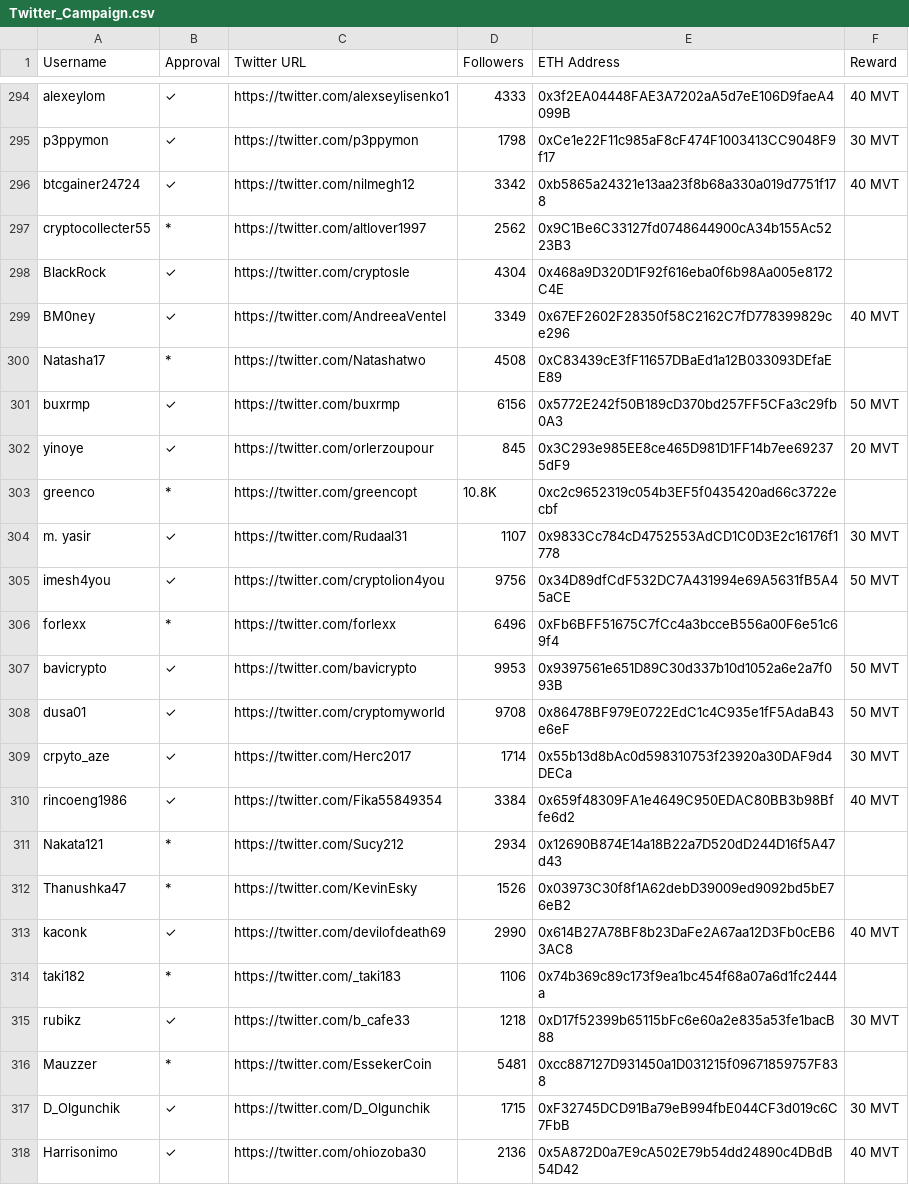
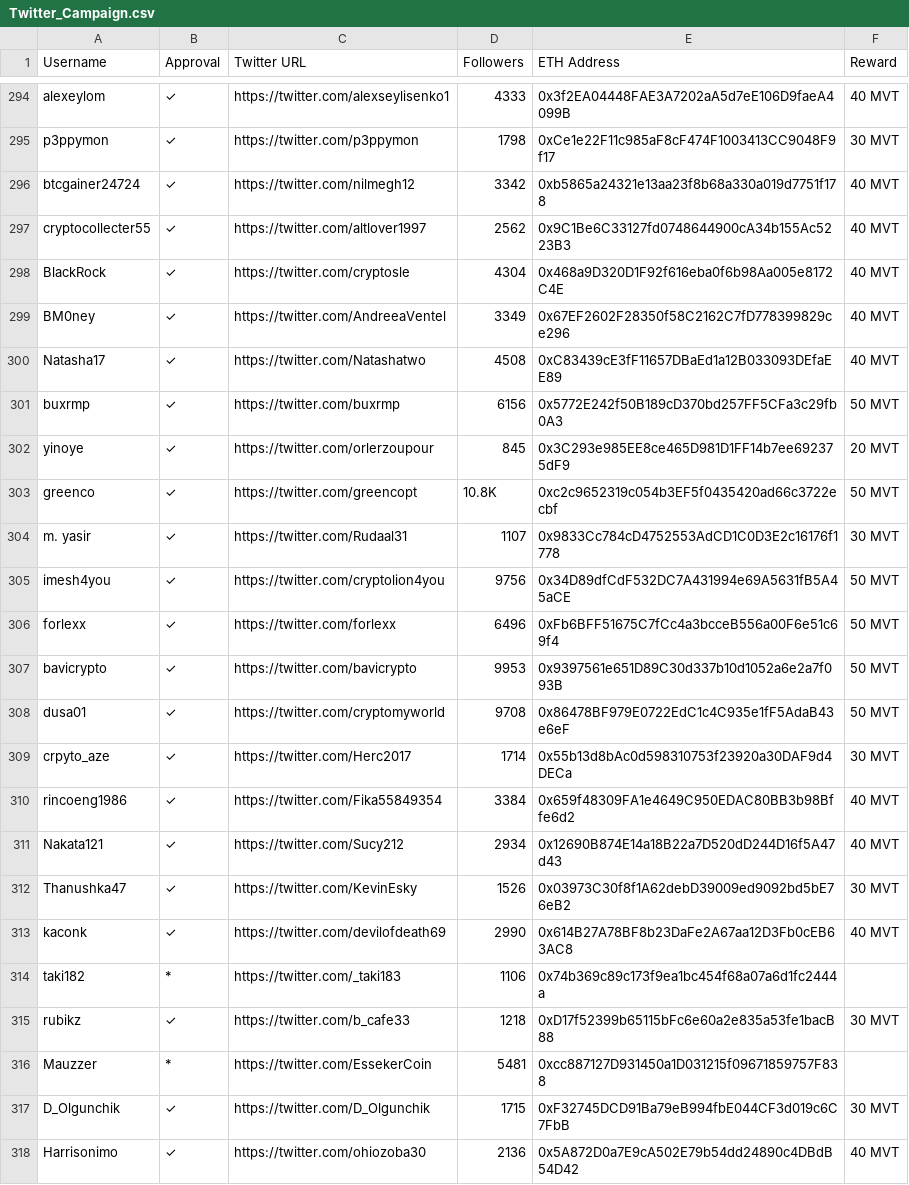
Before and after one commit to MovementDAO/Bounties, a CSV file: Twitter_Campaign.csv, drawn as a sheet; only a part is shown, gaps mark what is left out.

Commit message:
Update Twitter_Campaign.csv

```diff
--- a/Twitter_Campaign.csv
+++ b/Twitter_Campaign.csv
@@ -296,12 +296,12 @@ p3ppymon,✓,https://twitter.com/p3ppymon,1798,0xCe1e22F11c985aF8cF474F1003413CC
 btcgainer24724,✓,https://twitter.com/nilmegh12,3342,0xb5865a24321e13aa23f8b68a330a019d7751f178,40 MVT
-cryptocollecter55,*,https://twitter.com/altlover1997,2562,0x9C1Be6C33127fd0748644900cA34b155Ac5223B3,
-BlackRock,✓,https://twitter.com/cryptosle,4304,0x468a9D320D1F92f616eba0f6b98Aa005e8172C4E,
+cryptocollecter55,✓,https://twitter.com/altlover1997,2562,0x9C1Be6C33127fd0748644900cA34b155Ac5223B3,40 MVT
+BlackRock,✓,https://twitter.com/cryptosle,4304,0x468a9D320D1F92f616eba0f6b98Aa005e8172C4E,40 MVT
 BM0ney,✓,https://twitter.com/AndreeaVentel,3349,0x67EF2602F28350f58C2162C7fD778399829ce296,40 MVT
-Natasha17,*,https://twitter.com/Natashatwo,4508,0xC83439cE3fF11657DBaEd1a12B033093DEfaEE89,
+Natasha17,✓,https://twitter.com/Natashatwo,4508,0xC83439cE3fF11657DBaEd1a12B033093DEfaEE89,40 MVT
 buxrmp,✓,https://twitter.com/buxrmp,6156,0x5772E242f50B189cD370bd257FF5CFa3c29fb0A3,50 MVT
 yinoye,✓,https://twitter.com/orlerzoupour,845,0x3C293e985EE8ce465D981D1FF14b7ee692375dF9,20 MVT
-greenco,*,https://twitter.com/greencopt,10.8K,0xc2c9652319c054b3EF5f0435420ad66c3722ecbf,
+greenco,✓,https://twitter.com/greencopt,10.8K,0xc2c9652319c054b3EF5f0435420ad66c3722ecbf,50 MVT
 m. yasir,✓,https://twitter.com/Rudaal31,1107,0x9833Cc784cD4752553AdCD1C0D3E2c16176f1778,30 MVT
 imesh4you,✓,https://twitter.com/cryptolion4you,9756,0x34D89dfCdF532DC7A431994e69A5631fB5A45aCE,50 MVT
-forlexx,*,https://twitter.com/forlexx,6496,0xFb6BFF51675C7fCc4a3bcceB556a00F6e51c69f4,
+forlexx,✓,https://twitter.com/forlexx,6496,0xFb6BFF51675C7fCc4a3bcceB556a00F6e51c69f4,50 MVT
 bavicrypto,✓,https://twitter.com/bavicrypto,9953,0x9397561e651D89C30d337b10d1052a6e2a7f093B,50 MVT
@@ -310,4 +310,4 @@ crpyto_aze,✓,https://twitter.com/Herc2017,1714,0x55b13d8bAc0d598310753f23920a3
 rincoeng1986,✓,https://twitter.com/Fika55849354,3384,0x659f48309FA1e4649C950EDAC80BB3b98Bffe6d2,40 MVT
-Nakata121,*,https://twitter.com/Sucy212,2934,0x12690B874E14a18B22a7D520dD244D16f5A47d43,
-Thanushka47,*,https://twitter.com/KevinEsky,1526,0x03973C30f8f1A62debD39009ed9092bd5bE76eB2,
+Nakata121,✓,https://twitter.com/Sucy212,2934,0x12690B874E14a18B22a7D520dD244D16f5A47d43,40 MVT
+Thanushka47,✓,https://twitter.com/KevinEsky,1526,0x03973C30f8f1A62debD39009ed9092bd5bE76eB2,30 MVT
 kaconk,✓,https://twitter.com/devilofdeath69,2990,0x614B27A78BF8b23DaFe2A67aa12D3Fb0cEB63AC8,40 MVT
```
